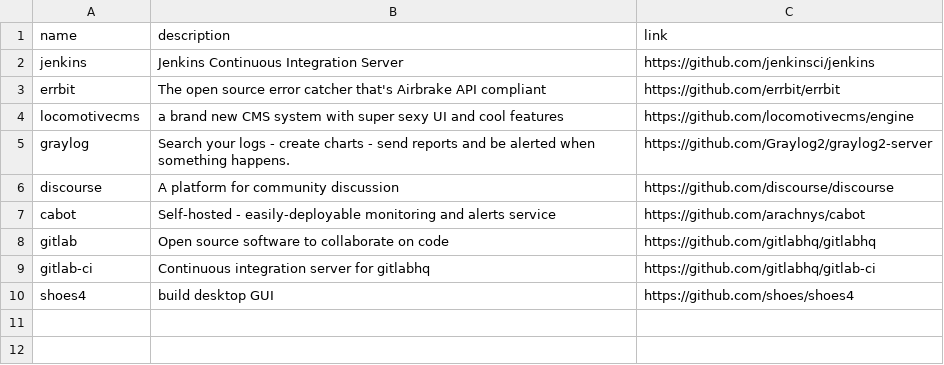
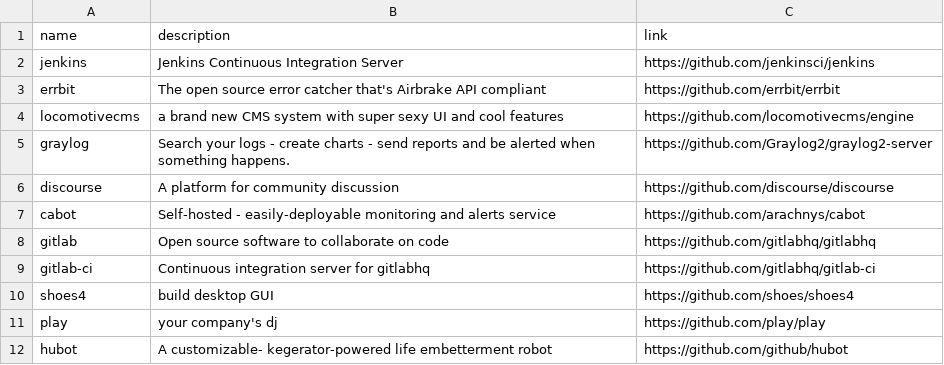
Before and after one commit to gregory/jouets, a CSV file: servers.csv, drawn as a sheet; the diff names each change by its address in the sheet, - before the commit and + after, or states it on an @@ line.

Commit message:
Update servers.csv

```diff
--- a/servers.csv
+++ b/servers.csv
+row 11: play | your company's dj | https://github.com/play/play
+row 12: hubot | A customizable- kegerator-powered life embetterment robot | https://github.com/github/hubot
```
